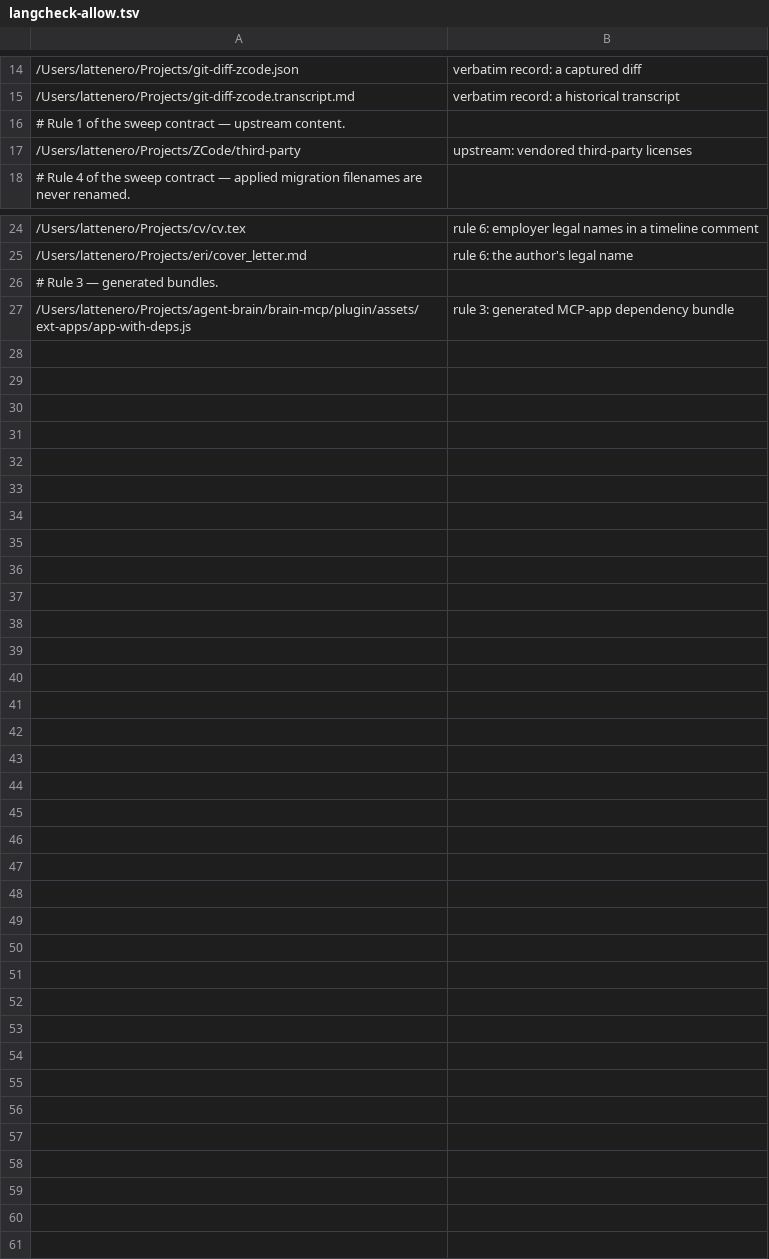
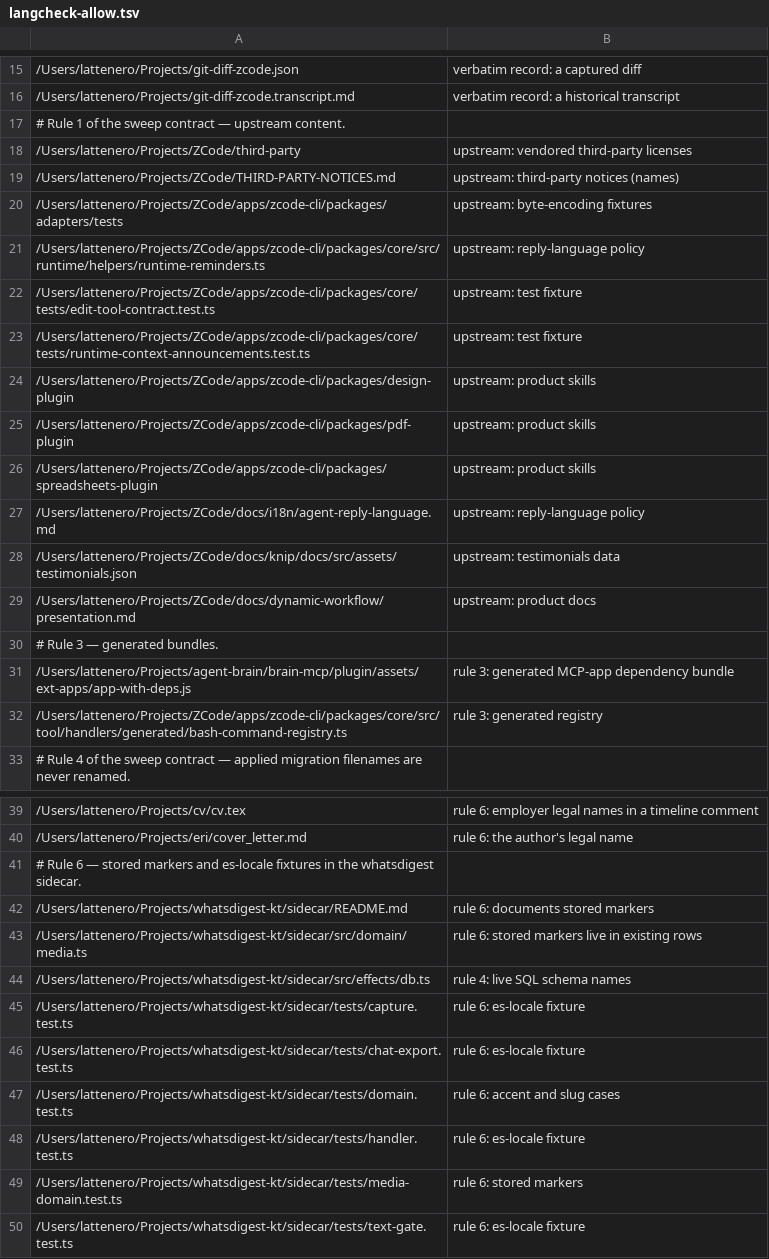
Before and after one commit to damian-rafael-lattenero/fleet-scripts, a TSV file: langcheck-allow.tsv, drawn as a sheet; only a part is shown, gaps mark what is left out; the diff covers the shown part only.

Commit message:
chore(i18n): narrow the sidecar allowlist to data planes and record the upstream fork files

```diff
--- a/langcheck-allow.tsv
+++ b/langcheck-allow.tsv
@@ -17,2 +18,16 @@
 /Users/lattenero/Projects/ZCode/third-party	upstream: vendored third-party licenses
+/Users/lattenero/Projects/ZCode/THIRD-PARTY-NOTICES.md	upstream: third-party notices (names)
+/Users/lattenero/Projects/ZCode/apps/zcode-cli/packages/adapters/tests	upstream: byte-encoding fixtures
+/Users/lattenero/Projects/ZCode/apps/zcode-cli/packages/core/src/runtime/helpers/runtime-reminders.ts	upstream: reply-language policy
+/Users/lattenero/Projects/ZCode/apps/zcode-cli/packages/core/tests/edit-tool-contract.test.ts	upstream: test fixture
+/Users/lattenero/Projects/ZCode/apps/zcode-cli/packages/core/tests/runtime-context-announcements.test.ts	upstream: test fixture
+/Users/lattenero/Projects/ZCode/apps/zcode-cli/packages/design-plugin	upstream: product skills
+/Users/lattenero/Projects/ZCode/apps/zcode-cli/packages/pdf-plugin	upstream: product skills
+/Users/lattenero/Projects/ZCode/apps/zcode-cli/packages/spreadsheets-plugin	upstream: product skills
+/Users/lattenero/Projects/ZCode/docs/i18n/agent-reply-language.md	upstream: reply-language policy
+/Users/lattenero/Projects/ZCode/docs/knip/docs/src/assets/testimonials.json	upstream: testimonials data
+/Users/lattenero/Projects/ZCode/docs/dynamic-workflow/presentation.md	upstream: product docs
+# Rule 3 — generated bundles.
+/Users/lattenero/Projects/agent-brain/brain-mcp/plugin/assets/ext-apps/app-with-deps.js	rule 3: generated MCP-app dependency bundle
+/Users/lattenero/Projects/ZCode/apps/zcode-cli/packages/core/src/tool/handlers/generated/bash-command-registry.ts	rule 3: generated registry
 # Rule 4 of the sweep contract — applied migration filenames are never renamed.
@@ -25,3 +40,11 @@
 /Users/lattenero/Projects/eri/cover_letter.md	rule 6: the author's legal name
-# Rule 3 — generated bundles.
-/Users/lattenero/Projects/agent-brain/brain-mcp/plugin/assets/ext-apps/app-with-deps.js	rule 3: generated MCP-app dependency bundle
+# Rule 6 — stored markers and es-locale fixtures in the whatsdigest sidecar.
+/Users/lattenero/Projects/whatsdigest-kt/sidecar/README.md	rule 6: documents stored markers
+/Users/lattenero/Projects/whatsdigest-kt/sidecar/src/domain/media.ts	rule 6: stored markers live in existing rows
+/Users/lattenero/Projects/whatsdigest-kt/sidecar/src/effects/db.ts	rule 4: live SQL schema names
+/Users/lattenero/Projects/whatsdigest-kt/sidecar/tests/capture.test.ts	rule 6: es-locale fixture
+/Users/lattenero/Projects/whatsdigest-kt/sidecar/tests/chat-export.test.ts	rule 6: es-locale fixture
+/Users/lattenero/Projects/whatsdigest-kt/sidecar/tests/domain.test.ts	rule 6: accent and slug cases
+/Users/lattenero/Projects/whatsdigest-kt/sidecar/tests/handler.test.ts	rule 6: es-locale fixture
+/Users/lattenero/Projects/whatsdigest-kt/sidecar/tests/media-domain.test.ts	rule 6: stored markers
+/Users/lattenero/Projects/whatsdigest-kt/sidecar/tests/text-gate.test.ts	rule 6: es-locale fixture
```
Also changed, not shown: 1 added row and 2 edited cells elsewhere in this file.
